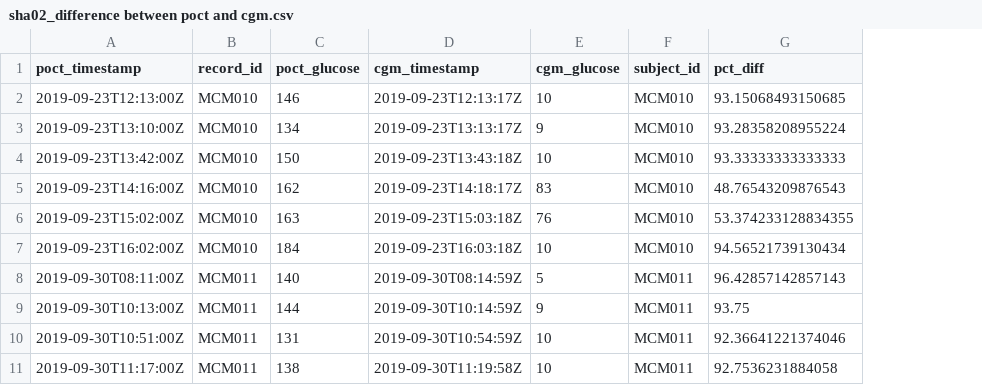
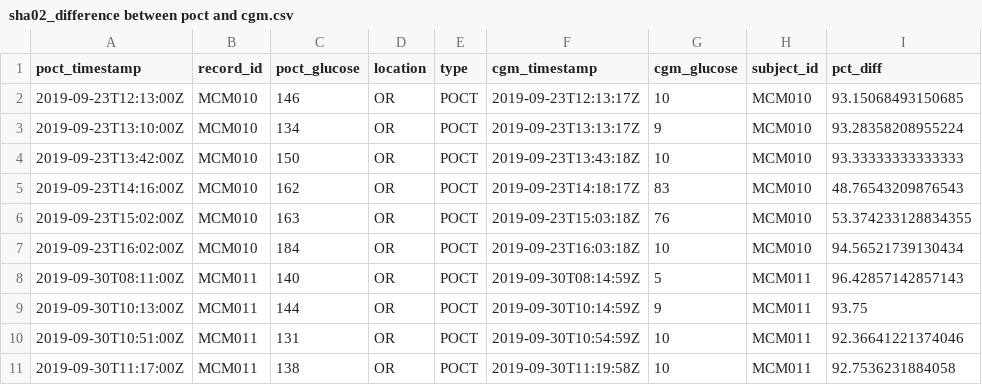
Before and after one commit to jvargh7/cabg_hyperglycemia, a CSV file: analysis/sha02_difference between poct and cgm.csv, drawn as a sheet; only a part is shown; the diff names each change by its address in the sheet, - before the commit and + after, or states it on an @@ line.

```diff
--- a/analysis/sha02_difference between poct and cgm.csv
+++ b/analysis/sha02_difference between poct and cgm.csv
+column D (location), rows 2-11: all OR
+column E (type), rows 2-11: all POCT
```
Also changed, not shown: analysis/sha02_count of observations by phase for selected.csv, 7 other files.
